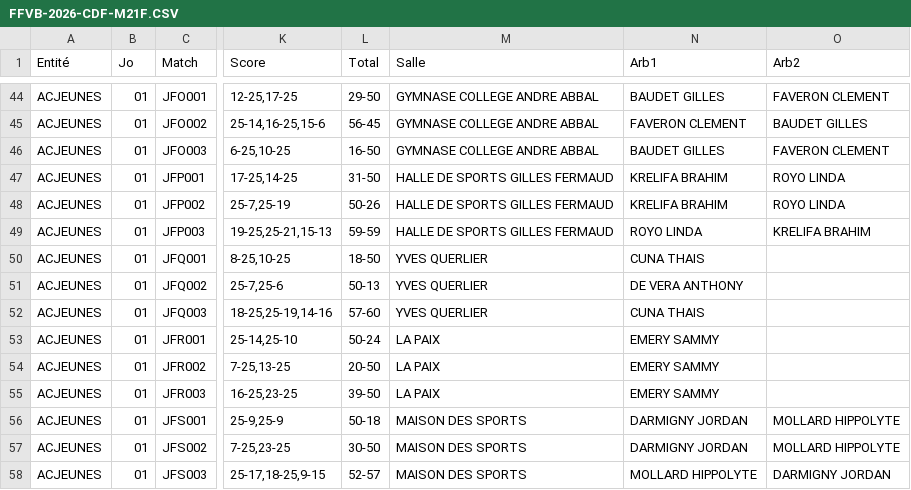
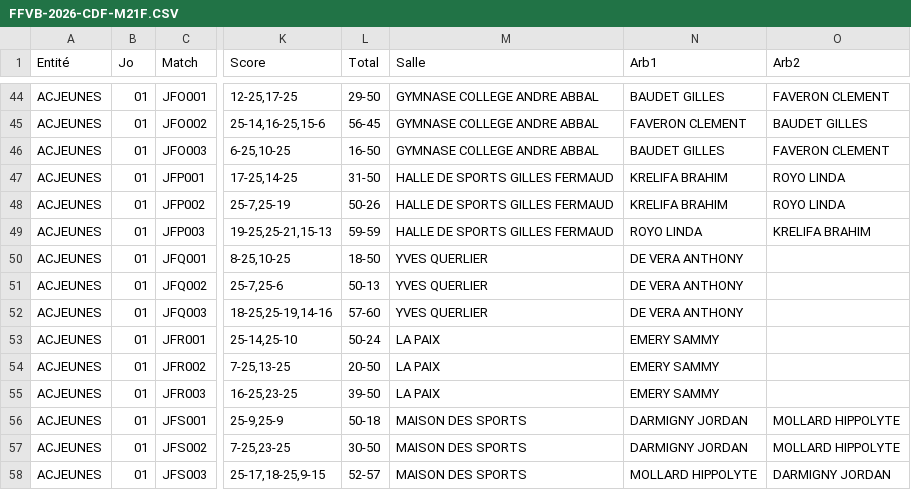
Before and after one commit to gillesdandrea/vb-stats, a CSV file: data/FFVB-2026-CDF-M21F.CSV, drawn as a sheet; only a part is shown, gaps mark what is left out; the diff names each change by its address in the sheet, - before the commit and + after, or states it on an @@ line.

```diff
--- a/data/FFVB-2026-CDF-M21F.CSV
+++ b/data/FFVB-2026-CDF-M21F.CSV
-N50 (Arb1): CUNA THAIS
+N50 (Arb1): DE VERA ANTHONY
-N52 (Arb1): CUNA THAIS
+N52 (Arb1): DE VERA ANTHONY
```
Also changed, not shown: data/FFVB-2026-CDF-M13F.CSV, data/FFVB-2026-CDF-M13M.CSV, 5 other files.
